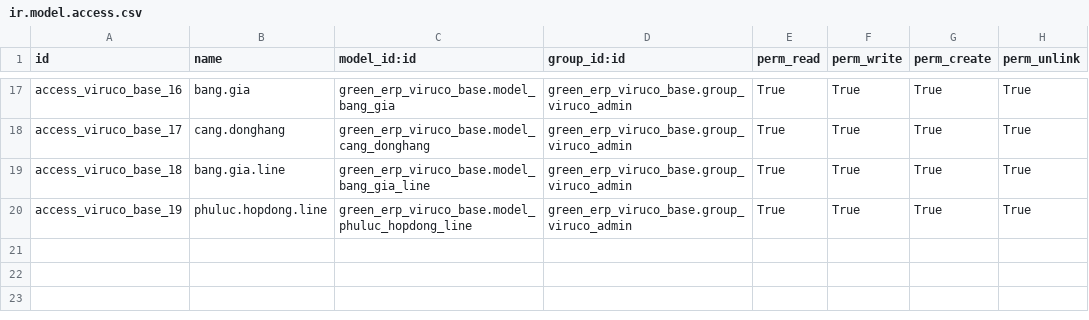
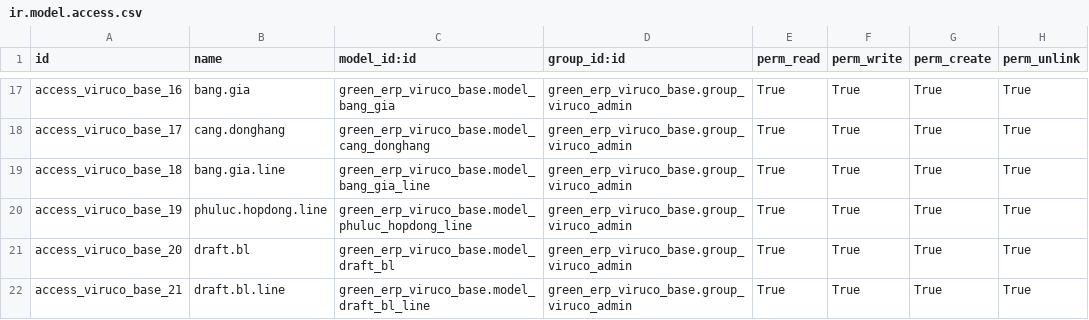
Before and after one commit to minhphung171093/GreenERP_V7, a CSV file: openerp/addons-viruco/green_erp_viruco_base/security/ir.model.access.csv, drawn as a sheet; only a part is shown, gaps mark what is left out.

```diff
--- a/openerp/addons-viruco/green_erp_viruco_base/security/ir.model.access.csv
+++ b/openerp/addons-viruco/green_erp_viruco_base/security/ir.model.access.csv
@@ -20 +20,3 @@ access_viruco_base_18,bang.gia.line,green_erp_viruco_base.model_bang_gia_line,gr
 access_viruco_base_19,phuluc.hopdong.line,green_erp_viruco_base.model_phuluc_hopdong_line,green_erp_viruco_base.group_viruco_admin,True,True,True,True
+access_viruco_base_20,draft.bl,green_erp_viruco_base.model_draft_bl,green_erp_viruco_base.group_viruco_admin,True,True,True,True
+access_viruco_base_21,draft.bl.line,green_erp_viruco_base.model_draft_bl_line,green_erp_viruco_base.group_viruco_admin,True,True,True,True
```
Also changed, not shown: 10 other files.
